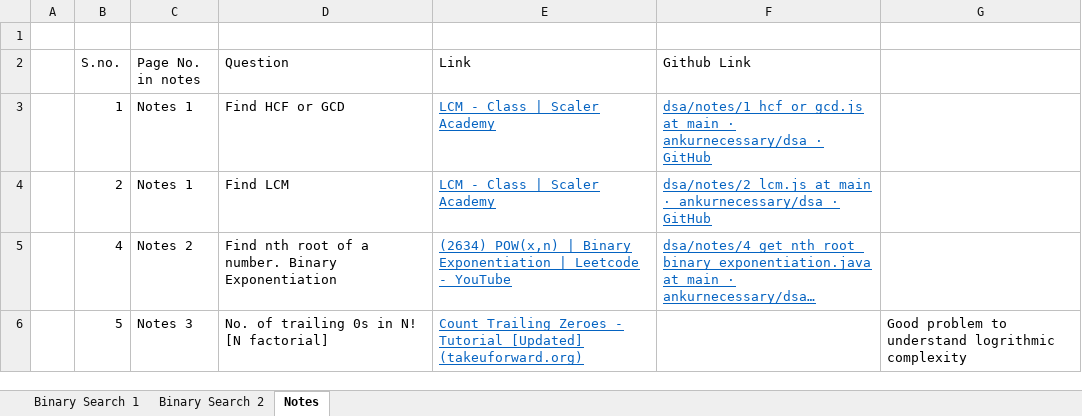
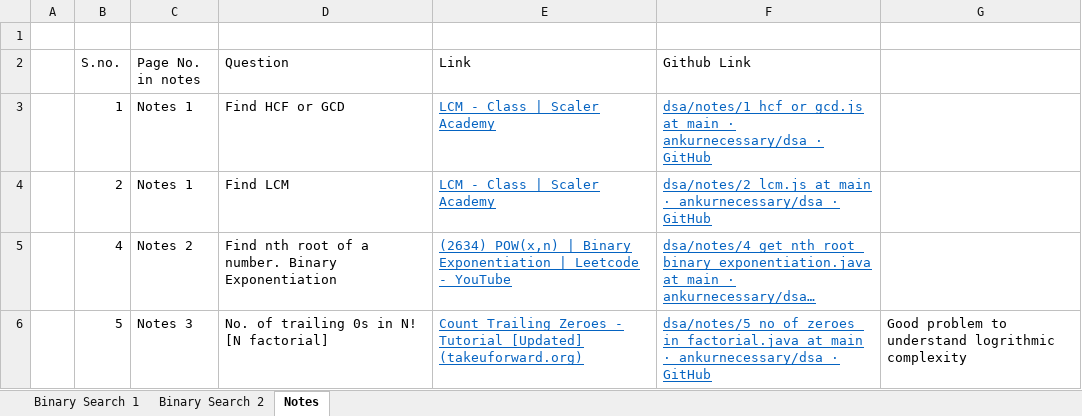
Before and after one commit to ankurnecessary/dsa, an Excel workbook: index.xlsx, sheet Notes, drawn as a sheet; long unchanged cells end in …; values as stored, in another font and other column widths than the file's, no borders; the diff names each change by its address in the sheet, - before the commit and + after, or states it on an @@ line.

Commit message:
Notes: Number of 0s in N! [N factorial] - updated index

```diff
--- a/index.xlsx (sheet Notes)
+++ b/index.xlsx (sheet Notes)
-F6 (Github Link): (empty)
+F6 (Github Link): dsa/notes/5_no_of_zeroes_in_factorial.java at main · ankurnecessary/dsa · GitHub
```
